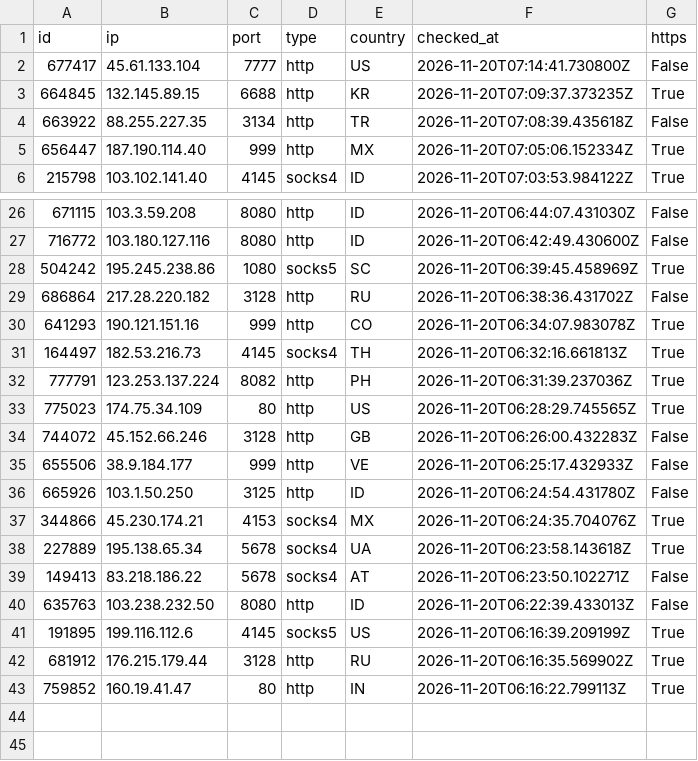
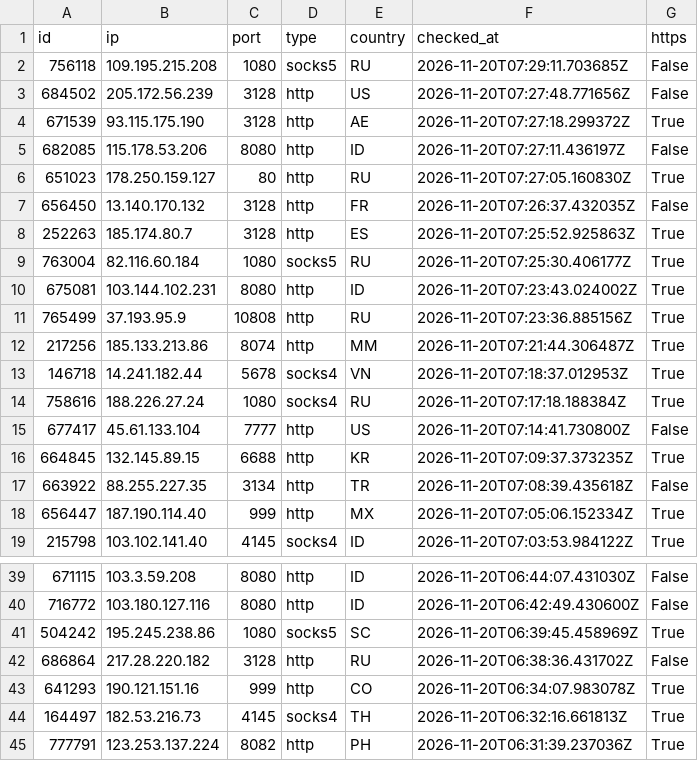
Before and after one commit to ShipHappensBro/Proxy-list, a CSV file: proxies.csv, drawn as a sheet; only a part is shown, gaps mark what is left out.

Commit message:
Update: 44 proxies | 2026-11-20 07:30:08.022627+00:00

```diff
--- a/proxies.csv
+++ b/proxies.csv
@@ -1,2 +1,15 @@
 id,ip,port,type,country,checked_at,https
+756118,109.195.215.208,1080,socks5,RU,2026-11-20T07:29:11.703685Z,False
+684502,205.172.56.239,3128,http,US,2026-11-20T07:27:48.771656Z,False
+671539,93.115.175.190,3128,http,AE,2026-11-20T07:27:18.299372Z,True
+682085,115.178.53.206,8080,http,ID,2026-11-20T07:27:11.436197Z,False
+651023,178.250.159.127,80,http,RU,2026-11-20T07:27:05.160830Z,True
+656450,13.140.170.132,3128,http,FR,2026-11-20T07:26:37.432035Z,False
+252263,185.174.80.7,3128,http,ES,2026-11-20T07:25:52.925863Z,True
+763004,82.116.60.184,1080,socks5,RU,2026-11-20T07:25:30.406177Z,True
+675081,103.144.102.231,8080,http,ID,2026-11-20T07:23:43.024002Z,True
+765499,37.193.95.9,10808,http,RU,2026-11-20T07:23:36.885156Z,True
+217256,185.133.213.86,8074,http,MM,2026-11-20T07:21:44.306487Z,True
+146718,14.241.182.44,5678,socks4,VN,2026-11-20T07:18:37.012953Z,True
+758616,188.226.27.24,1080,socks4,RU,2026-11-20T07:17:18.188384Z,True
 677417,45.61.133.104,7777,http,US,2026-11-20T07:14:41.730800Z,False
@@ -32,12 +45 @@
 777791,123.253.137.224,8082,http,PH,2026-11-20T06:31:39.237036Z,True
-775023,174.75.34.109,80,http,US,2026-11-20T06:28:29.745565Z,True
-744072,45.152.66.246,3128,http,GB,2026-11-20T06:26:00.432283Z,False
-655506,38.9.184.177,999,http,VE,2026-11-20T06:25:17.432933Z,False
-665926,103.1.50.250,3125,http,ID,2026-11-20T06:24:54.431780Z,False
-344866,45.230.174.21,4153,socks4,MX,2026-11-20T06:24:35.704076Z,True
-227889,195.138.65.34,5678,socks4,UA,2026-11-20T06:23:58.143618Z,True
-149413,83.218.186.22,5678,socks4,AT,2026-11-20T06:23:50.102271Z,False
-635763,103.238.232.50,8080,http,ID,2026-11-20T06:22:39.433013Z,False
-191895,199.116.112.6,4145,socks5,US,2026-11-20T06:16:39.209199Z,True
-681912,176.215.179.44,3128,http,RU,2026-11-20T06:16:35.569902Z,True
-759852,160.19.41.47,80,http,IN,2026-11-20T06:16:22.799113Z,True
```
Also changed, not shown: 6 other files.
